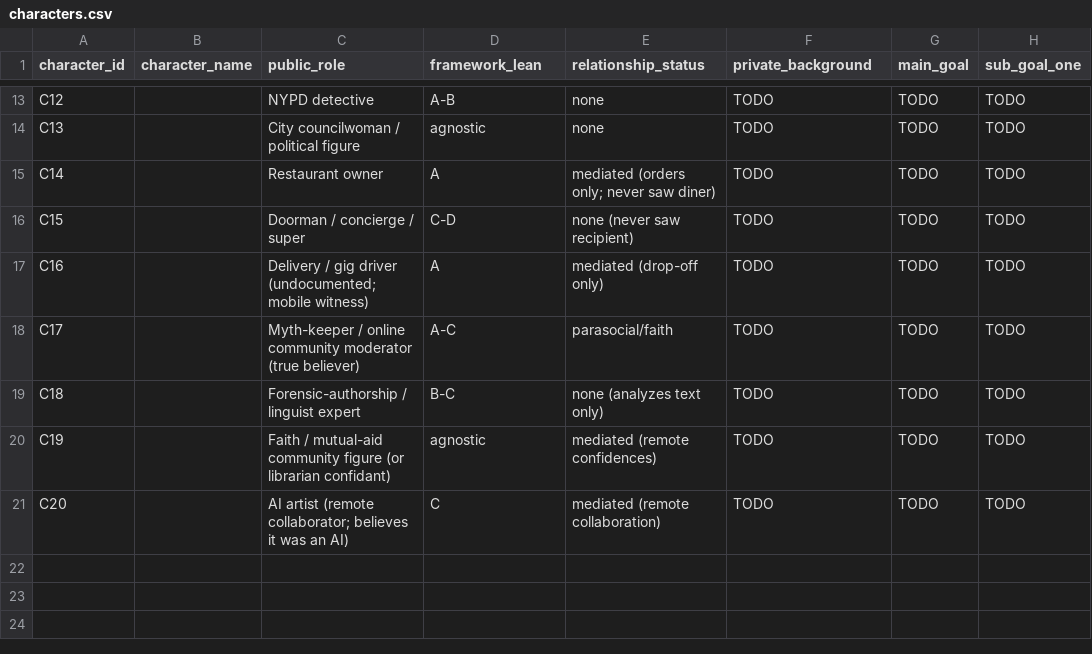
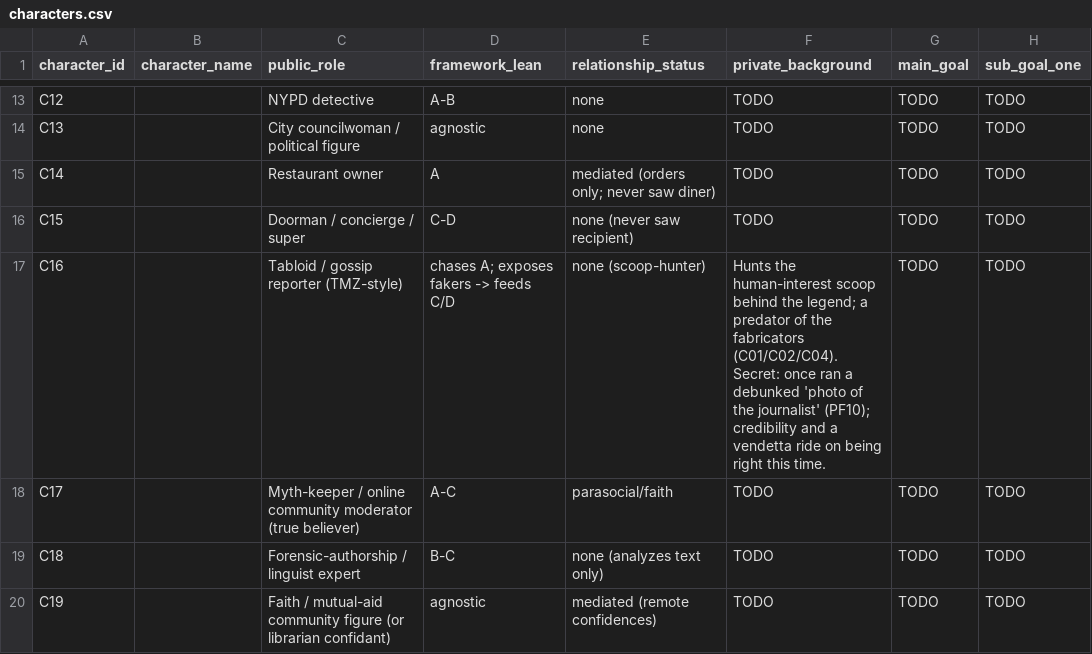
Before and after one commit to Dxmup/Murder, a CSV file: design/data/characters.csv, drawn as a sheet; only a part is shown, gaps mark what is left out; the shorter side is filled out with more unchanged rows; the diff names each change by its address in the sheet, - before the commit and + after, or states it on an @@ line.

```diff
--- a/design/data/characters.csv
+++ b/design/data/characters.csv
-C17 (public_role): Delivery / gig driver (undocumented; mobile witness)
+C17 (public_role): Tabloid / gossip reporter (TMZ-style)
-D17 (framework_lean): A
+D17 (framework_lean): chases A; exposes fakers -> feeds C/D
-E17 (relationship_status): mediated (drop-off only)
+E17 (relationship_status): none (scoop-hunter)
-F17 (private_background): TODO
+F17 (private_background): Hunts the human-interest scoop behind the legend; a predator of the fabricators (C01/C02/C04). Secret: once ran a debunked 'photo of the journalist' (PF10); credibility and a vendetta ride on being right this time.
```
Also changed, not shown: design/data/events.csv, design/data/relationships.csv, 2 other files.
